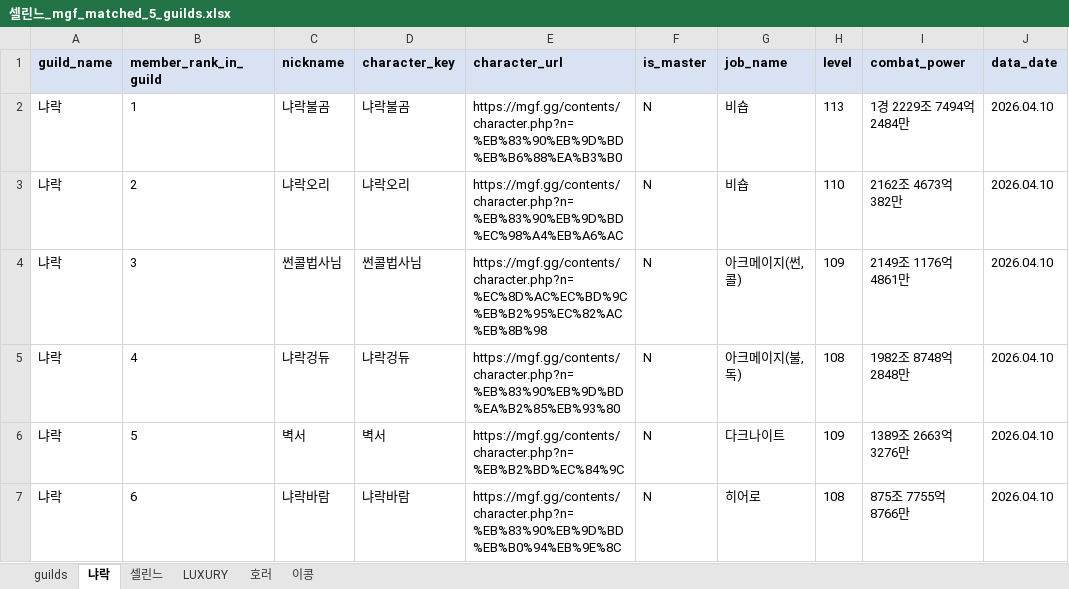
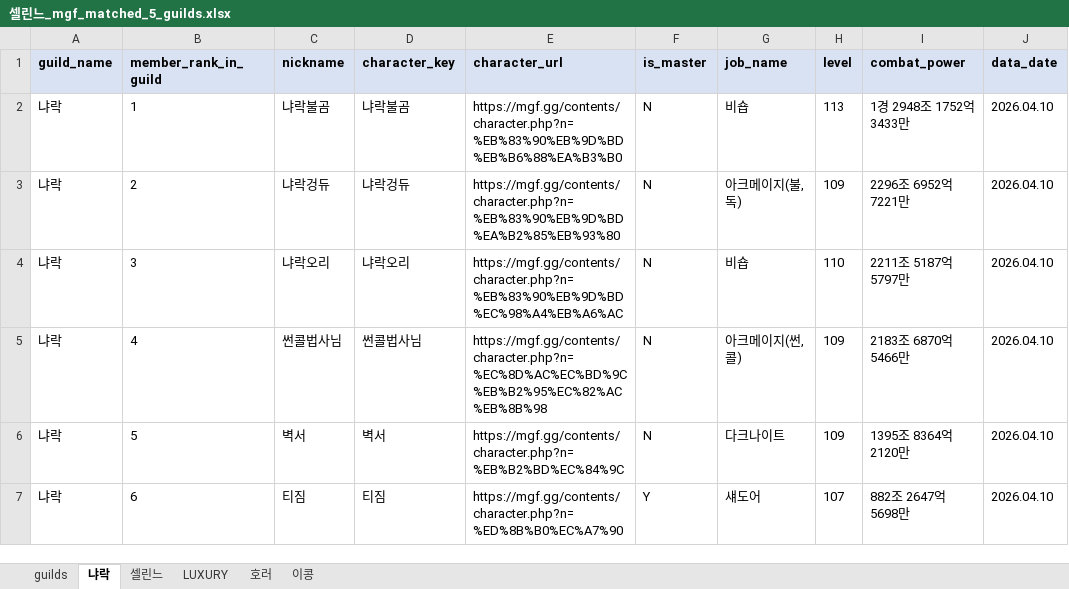
Before and after one commit to pogas/mgf_guild_match, an Excel workbook: reports/셀린느/셀린느_mgf_matched_5_guilds.xlsx, sheet 냐락, drawn as a sheet; only a part is shown; values as stored, in another font and other column widths than the file's, no borders; the diff covers the shown part only; the diff names each change by its address in the sheet, - before the commit and + after, or states it on an @@ line.

Commit message:
build: 셀린느 리포트 산출물 갱신
Ultraworked with [Sisyphus](https://github.com/code-yeongyu/oh-my-openagent)

Co-authored-by: Sisyphus <clio-agent@sisyphuslabs.ai>

```diff
--- a/reports/셀린느/셀린느_mgf_matched_5_guilds.xlsx (sheet 냐락)
+++ b/reports/셀린느/셀린느_mgf_matched_5_guilds.xlsx (sheet 냐락)
-I2 (combat_power): 1경 2229조 7494억 2484만
+I2 (combat_power): 1경 2948조 1752억 3433만
-C3 (nickname): 냐락오리
+C3 (nickname): 냐락겅듀
-D3 (character_key): 냐락오리
+D3 (character_key): 냐락겅듀
-E3 (character_url): https://mgf.gg/contents/character.php?n=%EB%83%90%EB%9D%BD%EC%98%A4%EB%A6%AC
+E3 (character_url): https://mgf.gg/contents/character.php?n=%EB%83%90%EB%9D%BD%EA%B2%85%EB%93%80
-G3 (job_name): 비숍
+G3 (job_name): 아크메이지(불,독)
-H3 (level): 110
+H3 (level): 109
-I3 (combat_power): 2162조 4673억 382만
+I3 (combat_power): 2296조 6952억 7221만
-C4 (nickname): 썬콜법사님
+C4 (nickname): 냐락오리
-D4 (character_key): 썬콜법사님
+D4 (character_key): 냐락오리
-E4 (character_url): https://mgf.gg/contents/character.php?n=%EC%8D%AC%EC%BD%9C%EB%B2%95%EC%82%AC%EB%8B%98
+E4 (character_url): https://mgf.gg/contents/character.php?n=%EB%83%90%EB%9D%BD%EC%98%A4%EB%A6%AC
-G4 (job_name): 아크메이지(썬,콜)
+G4 (job_name): 비숍
-H4 (level): 109
+H4 (level): 110
-I4 (combat_power): 2149조 1176억 4861만
+I4 (combat_power): 2211조 5187억 5797만
-C5 (nickname): 냐락겅듀
+C5 (nickname): 썬콜법사님
-D5 (character_key): 냐락겅듀
+D5 (character_key): 썬콜법사님
-E5 (character_url): https://mgf.gg/contents/character.php?n=%EB%83%90%EB%9D%BD%EA%B2%85%EB%93%80
+E5 (character_url): https://mgf.gg/contents/character.php?n=%EC%8D%AC%EC%BD%9C%EB%B2%95%EC%82%AC%EB%8B%98
-G5 (job_name): 아크메이지(불,독)
+G5 (job_name): 아크메이지(썬,콜)
-H5 (level): 108
+H5 (level): 109
-I5 (combat_power): 1982조 8748억 2848만
+I5 (combat_power): 2183조 6870억 5466만
-I6 (combat_power): 1389조 2663억 3276만
+I6 (combat_power): 1395조 8364억 2120만
-C7 (nickname): 냐락바람
+C7 (nickname): 티짐
-D7 (character_key): 냐락바람
+D7 (character_key): 티짐
-E7 (character_url): https://mgf.gg/contents/character.php?n=%EB%83%90%EB%9D%BD%EB%B0%94%EB%9E%8C
+E7 (character_url): https://mgf.gg/contents/character.php?n=%ED%8B%B0%EC%A7%90
-F7 (is_master): N
+F7 (is_master): Y
-G7 (job_name): 히어로
+G7 (job_name): 섀도어
-H7 (level): 108
+H7 (level): 107
-I7 (combat_power): 875조 7755억 8766만
+I7 (combat_power): 882조 2647억 5698만
```
Also changed, not shown: 42 edited cells elsewhere in this sheet, sheet LUXURY, sheet 셀린느, sheet 호러, sheet 이콩, 2 other files.
